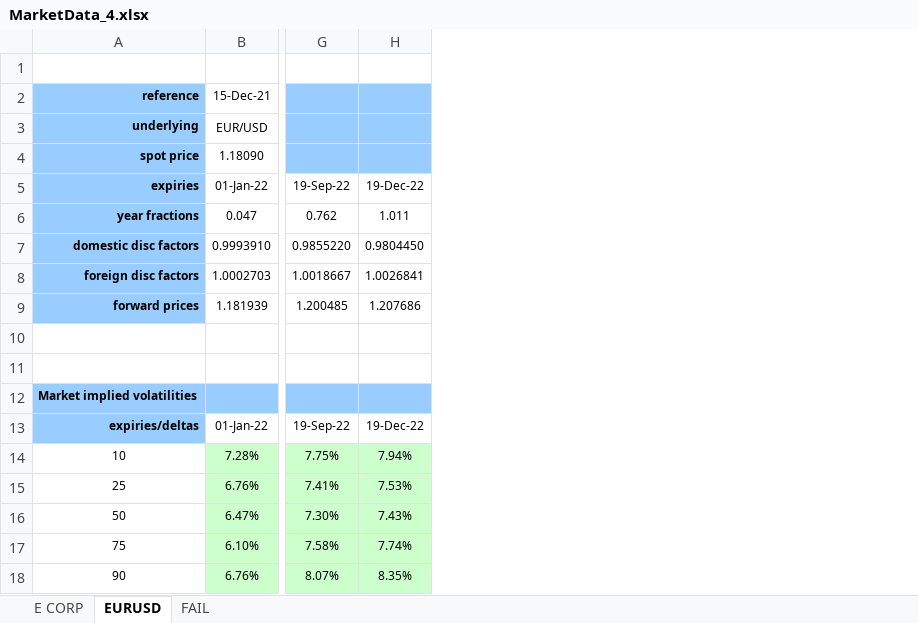
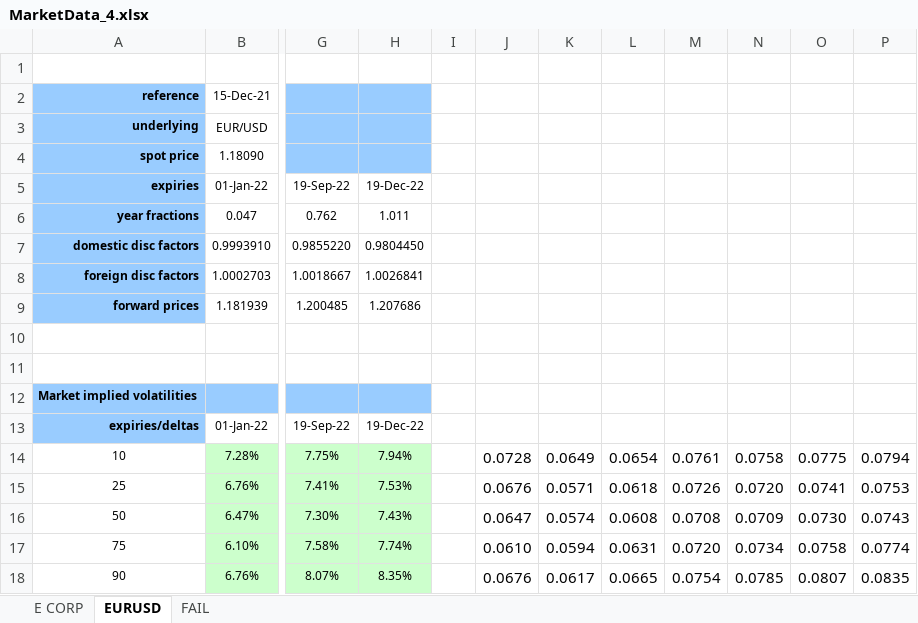
Before and after one commit to samueledelia/Local_volatility_project, an Excel workbook: MarketData_4.xlsx, sheet EURUSD, drawn as a sheet; only a part is shown, gaps mark what is left out; values as stored, in another font and other column widths than the file's, no borders; the diff names each change by its address in the sheet, - before the commit and + after, or states it on an @@ line.

```diff
--- a/MarketData_4.xlsx (sheet EURUSD)
+++ b/MarketData_4.xlsx (sheet EURUSD)
+column I, empty
+column J, rows 14-18: 0.0728 | 0.0676 | 0.0647 | 0.0610 | 0.0676
+column K, rows 14-18: 0.0649 | 0.0571 | 0.0574 | 0.0594 | 0.0617
+column L, rows 14-18: 0.0654 | 0.0618 | 0.0608 | 0.0631 | 0.0665
+column M, rows 14-18: 0.0761 | 0.0726 | 0.0708 | 0.0720 | 0.0754
+column N, rows 14-18: 0.0758 | 0.0720 | 0.0709 | 0.0734 | 0.0785
+column O, rows 14-18: 0.0775 | 0.0741 | 0.0730 | 0.0758 | 0.0807
+column P, rows 14-18: 0.0794 | 0.0753 | 0.0743 | 0.0774 | 0.0835
```
Also changed, not shown: sheet FAIL, 1 other file.
